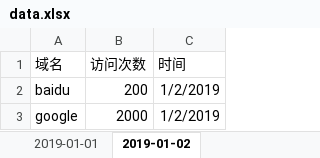
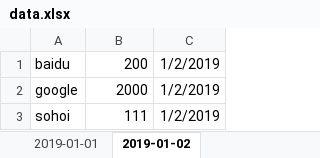
Before and after one commit to Snowball6/Demo, an Excel workbook: excel/data.xlsx, sheet 2019-01-02, drawn as a sheet; values as stored, in another font and other column widths than the file's, no borders; removed rows and columns are numbered as before the commit, all else as after; the diff names each change by its address in the sheet, - before the commit and + after, or states it on an @@ line.

```diff
--- a/excel/data.xlsx (sheet 2019-01-02)
+++ b/excel/data.xlsx (sheet 2019-01-02)
-row 1: 域名 | 访问次数 | 时间
+row 3: sohoi | 111 | 1/2/2019
```
Also changed, not shown: sheet 2019-01-01, excel/Jan_upper.xlsx, 2 other files.
